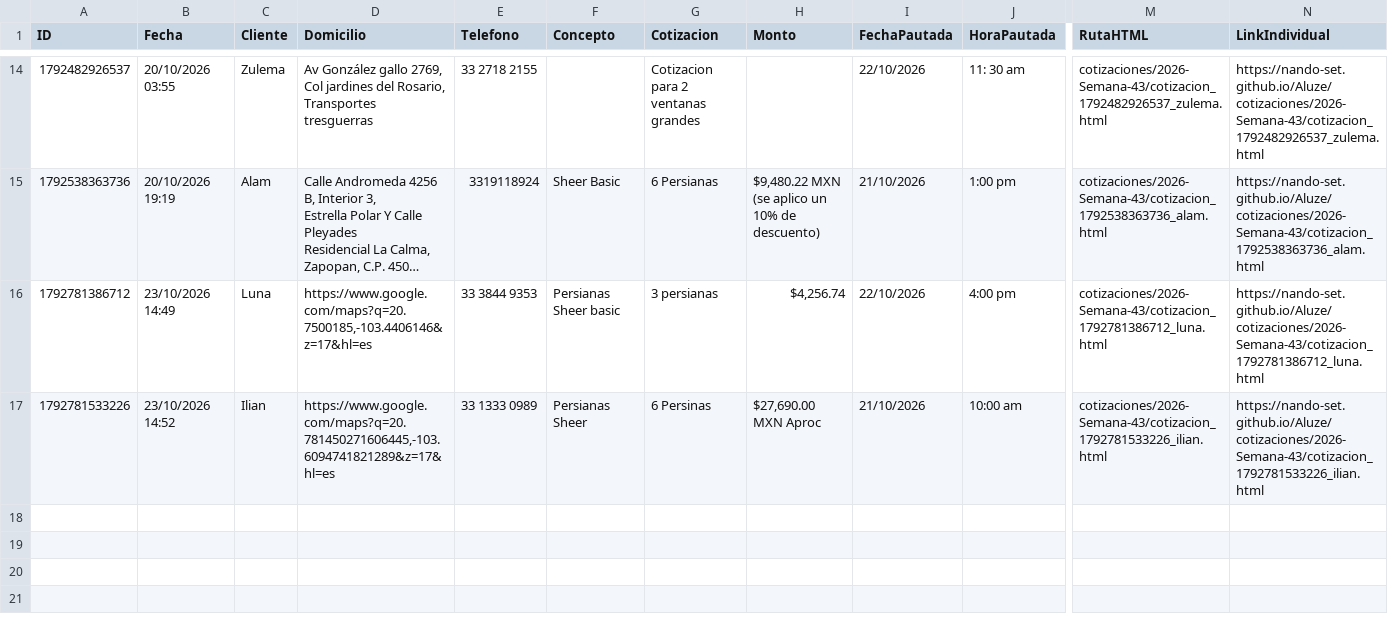
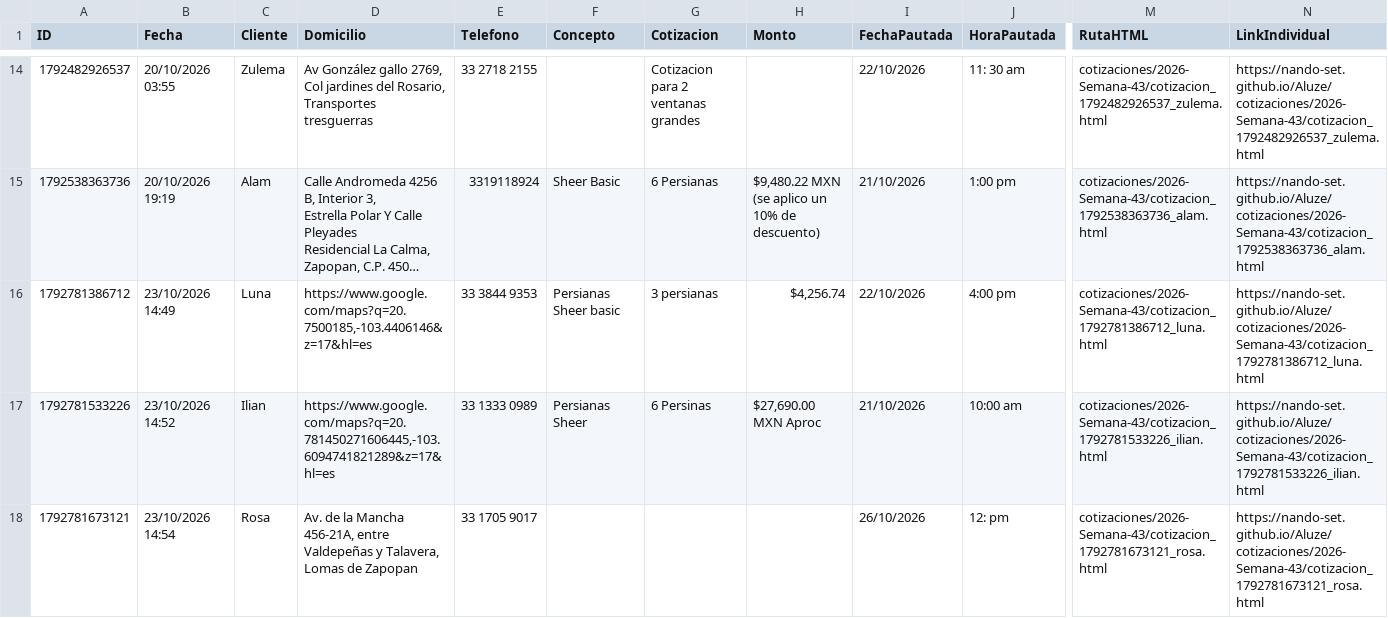
Before and after one commit to Nando-set/Aluze, a CSV file: base_datos_clientes.csv, drawn as a sheet; only a part is shown, gaps mark what is left out; long unchanged cells end in …; rows hold the shown columns only; the diff names each change by its address in the sheet, - before the commit and + after, or states it on an @@ line.

```diff
--- a/base_datos_clientes.csv
+++ b/base_datos_clientes.csv
+row 18: 1792781673121 | 23/10/2026 14:54 | Rosa | Av. de la Mancha 456-21A, entre Valdepeñas y Talavera, Lomas de Zapopan | 33 1705 9017 |  |  |  | 26/10/2026 | 12: pm | cotizaciones/2026-Semana-43/cotizacion_1792781673121_rosa.html | https://nando-set.github.io/Aluze/cotizaciones/2026-Semana-43/cotizacion_1792781673121_rosa.html
```
Also changed, not shown: 2 other files.
